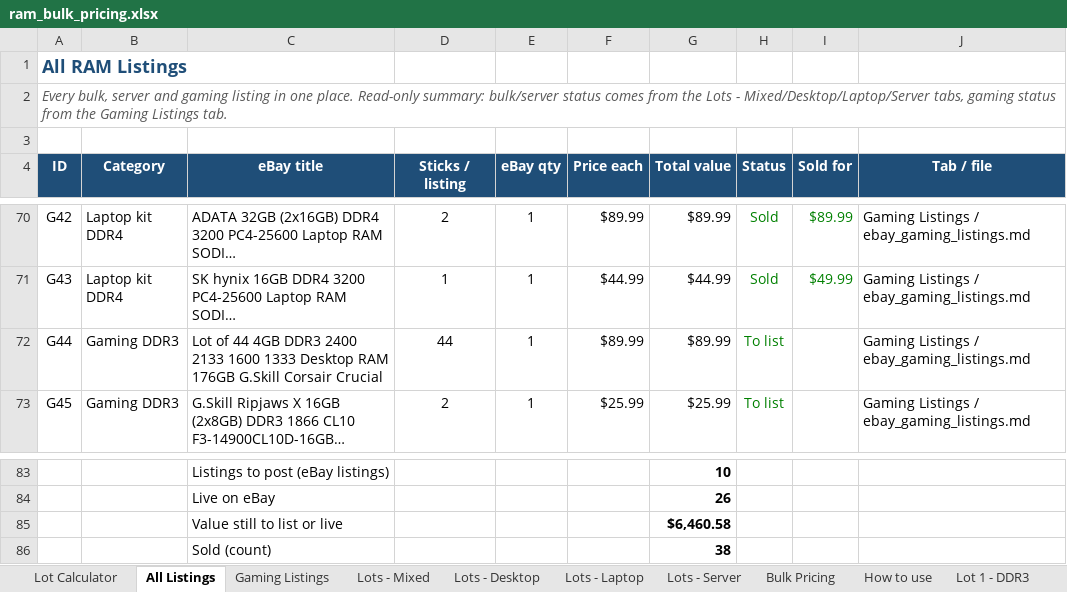
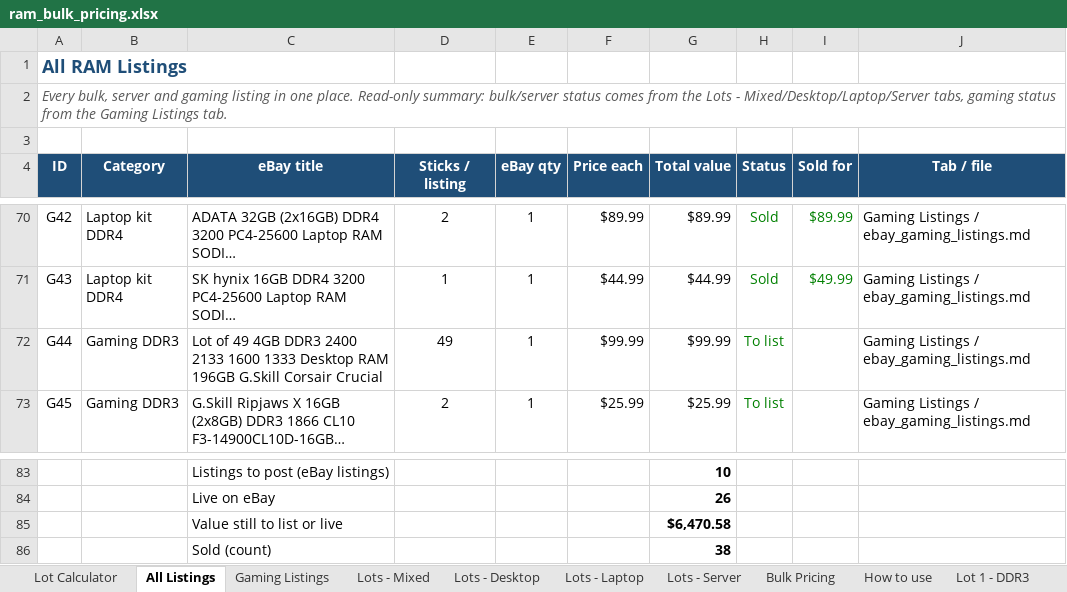
Before and after one commit to bgallaher-lgtm/Claude, an Excel workbook: ram_bulk_pricing.xlsx, sheet All Listings, drawn as a sheet; only a part is shown, gaps mark what is left out; long unchanged cells end in …; values as stored, in another font and other column widths than the file's, no borders; charts and pictures and conditional formats not drawn; the diff names each change by its address in the sheet, - before the commit and + after, or states it on an @@ line.

```diff
--- a/ram_bulk_pricing.xlsx (sheet All Listings)
+++ b/ram_bulk_pricing.xlsx (sheet All Listings)
-C72 (eBay title): Lot of 44 4GB DDR3 2400 2133 1600 1333 Desktop RAM 176GB G.Skill Corsair…
+C72 (eBay title): Lot of 49 4GB DDR3 2400 2133 1600 1333 Desktop RAM 196GB G.Skill Corsair…
-D72 (Sticks / listing): 44
+D72 (Sticks / listing): 49
-F72 (Price each): $89.99
+F72 (Price each): $99.99
-G72 (Total value): $89.99
+G72 (Total value): $99.99
-G85 (Total value): $6,460.58
+G85 (Total value): $6,470.58
```
Also changed, not shown: sheet Gaming Listings, 1 other file.
